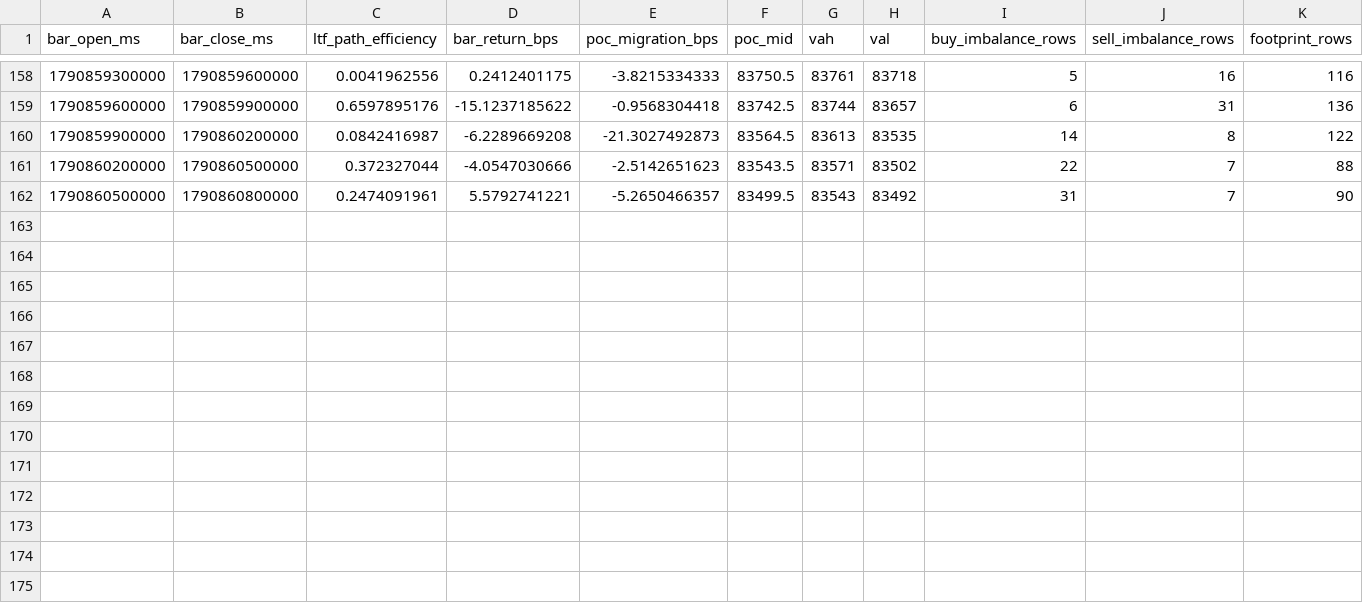
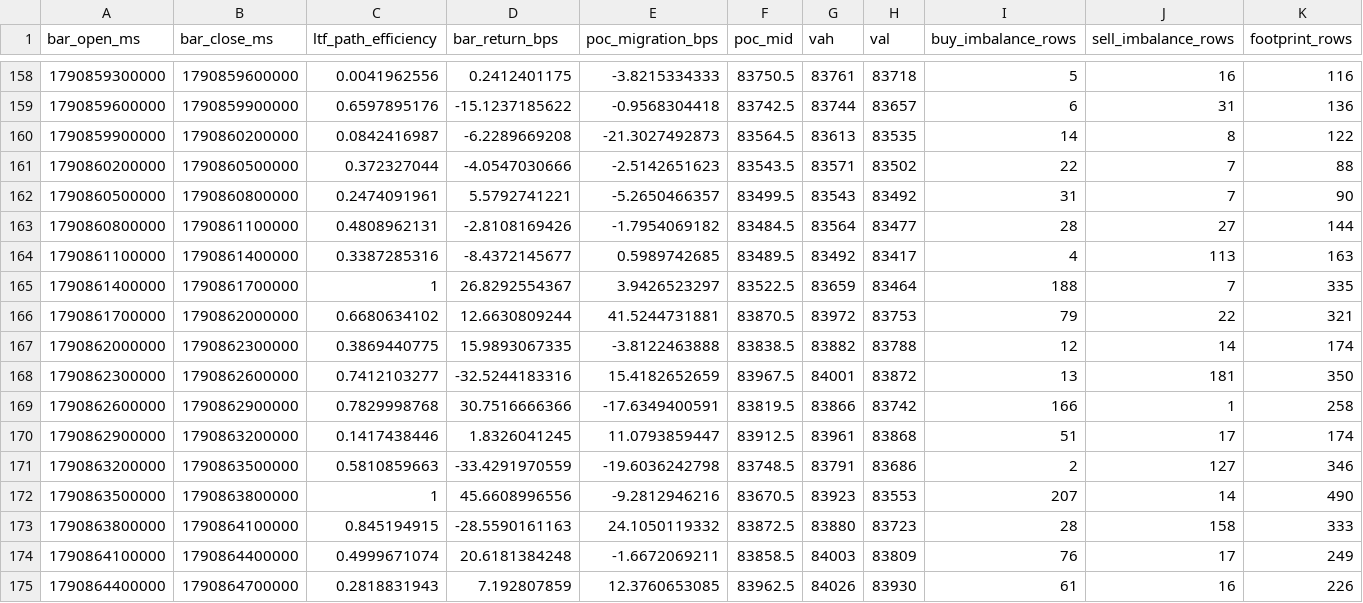
Before and after one commit to joseluisvieira28-oss/Laboratorio, a CSV file: absorption_failed_auction/intake/TVFP_2026-10-01.csv, drawn as a sheet; only a part is shown, gaps mark what is left out; rows hold the shown columns only; the diff names each change by its address in the sheet, - before the commit and + after, or states it on an @@ line.

Commit message:
absorption: extend outcome-blind TVFP intake through 14:25 UTC

```diff
--- a/absorption_failed_auction/intake/TVFP_2026-10-01.csv
+++ b/absorption_failed_auction/intake/TVFP_2026-10-01.csv
+row 163: 1790860800000 | 1790861100000 | 0.4808962131 | -2.8108169426 | -1.7954069182 | 83484.5 | 83564 | 83477 | 28 | 27 | 144
+row 164: 1790861100000 | 1790861400000 | 0.3387285316 | -8.4372145677 | 0.5989742685 | 83489.5 | 83492 | 83417 | 4 | 113 | 163
+row 165: 1790861400000 | 1790861700000 | 1 | 26.8292554367 | 3.9426523297 | 83522.5 | 83659 | 83464 | 188 | 7 | 335
+row 166: 1790861700000 | 1790862000000 | 0.6680634102 | 12.6630809244 | 41.5244731881 | 83870.5 | 83972 | 83753 | 79 | 22 | 321
+row 167: 1790862000000 | 1790862300000 | 0.3869440775 | 15.9893067335 | -3.8122463888 | 83838.5 | 83882 | 83788 | 12 | 14 | 174
+row 168: 1790862300000 | 1790862600000 | 0.7412103277 | -32.5244183316 | 15.4182652659 | 83967.5 | 84001 | 83872 | 13 | 181 | 350
+row 169: 1790862600000 | 1790862900000 | 0.7829998768 | 30.7516666366 | -17.6349400591 | 83819.5 | 83866 | 83742 | 166 | 1 | 258
+row 170: 1790862900000 | 1790863200000 | 0.1417438446 | 1.8326041245 | 11.0793859447 | 83912.5 | 83961 | 83868 | 51 | 17 | 174
+row 171: 1790863200000 | 1790863500000 | 0.5810859663 | -33.4291970559 | -19.6036242798 | 83748.5 | 83791 | 83686 | 2 | 127 | 346
+row 172: 1790863500000 | 1790863800000 | 1 | 45.6608996556 | -9.2812946216 | 83670.5 | 83923 | 83553 | 207 | 14 | 490
+row 173: 1790863800000 | 1790864100000 | 0.845194915 | -28.5590161163 | 24.1050119332 | 83872.5 | 83880 | 83723 | 28 | 158 | 333
+row 174: 1790864100000 | 1790864400000 | 0.4999671074 | 20.6181384248 | -1.6672069211 | 83858.5 | 84003 | 83809 | 76 | 17 | 249
+row 175: 1790864400000 | 1790864700000 | 0.2818831943 | 7.192807859 | 12.3760653085 | 83962.5 | 84026 | 83930 | 61 | 16 | 226
```
